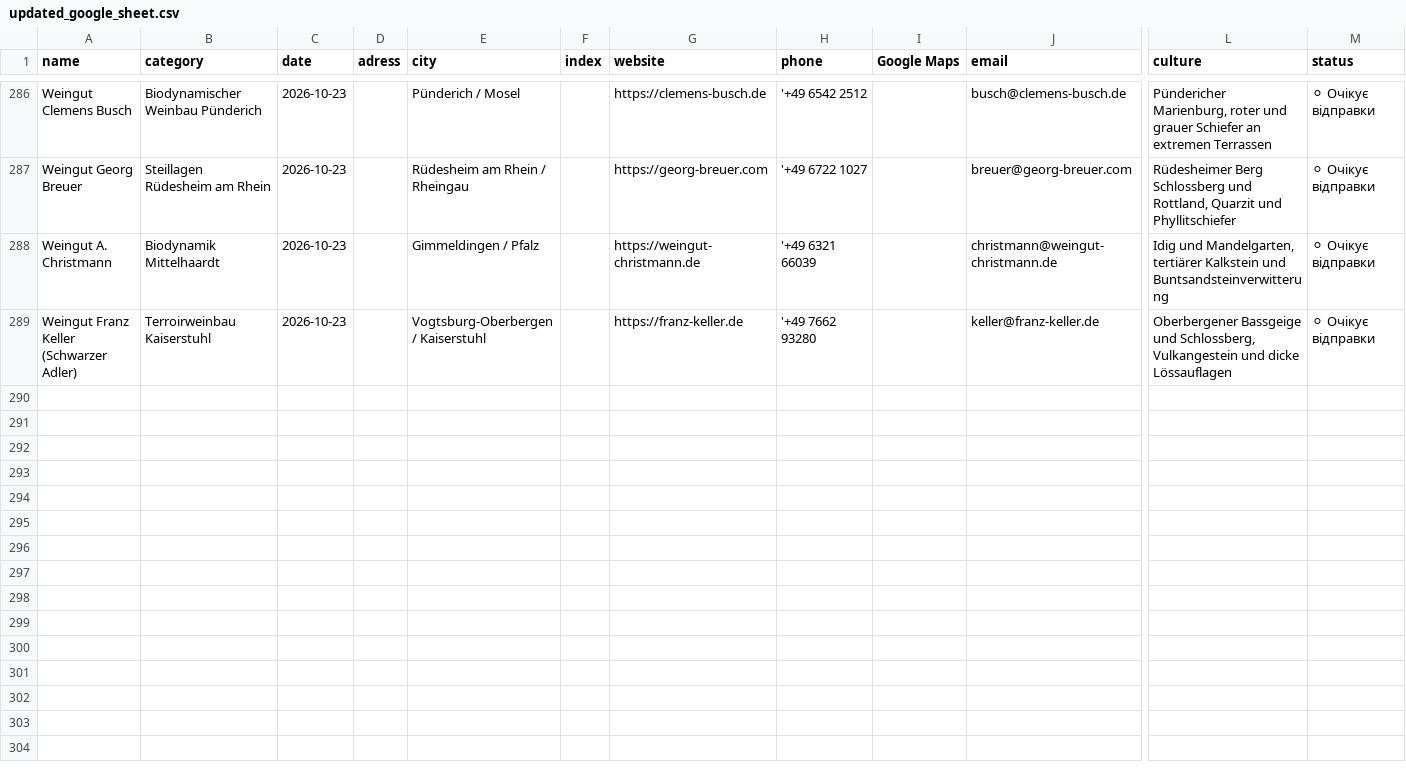
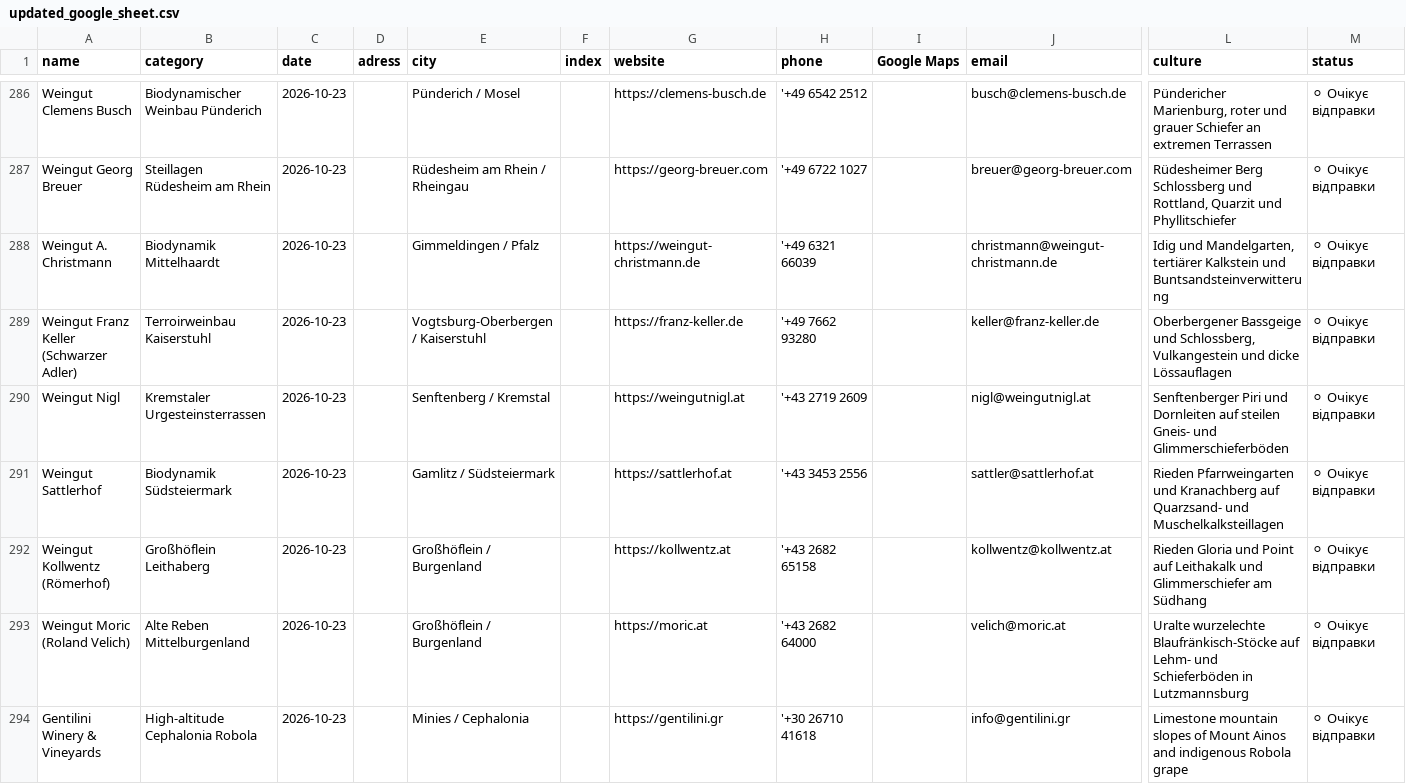
Before and after one commit to synapsospace-bot/terawet-sales-dashboard, a CSV file: updated_google_sheet.csv, drawn as a sheet; only a part is shown, gaps mark what is left out; rows hold the shown columns only; the diff covers the shown part only; the diff names each change by its address in the sheet, - before the commit and + after, or states it on an @@ line.

```diff
--- a/updated_google_sheet.csv
+++ b/updated_google_sheet.csv
+row 290: Weingut Nigl | Kremstaler Urgesteinsterrassen | 2026-10-23 |  | Senftenberg / Kremstal |  | https://weingutnigl.at | '+43 2719 2609 |  | nigl@weingutnigl.at | Senftenberger Piri und Dornleiten auf steilen Gneis- und Glimmerschieferböden | ⚪ Очікує відправки
+row 291: Weingut Sattlerhof | Biodynamik Südsteiermark | 2026-10-23 |  | Gamlitz / Südsteiermark |  | https://sattlerhof.at | '+43 3453 2556 |  | sattler@sattlerhof.at | Rieden Pfarrweingarten und Kranachberg auf Quarzsand- und Muschelkalksteillagen | ⚪ Очікує відправки
+row 292: Weingut Kollwentz (Römerhof) | Großhöflein Leithaberg | 2026-10-23 |  | Großhöflein / Burgenland |  | https://kollwentz.at | '+43 2682 65158 |  | kollwentz@kollwentz.at | Rieden Gloria und Point auf Leithakalk und Glimmerschiefer am Südhang | ⚪ Очікує відправки
+row 293: Weingut Moric (Roland Velich) | Alte Reben Mittelburgenland | 2026-10-23 |  | Großhöflein / Burgenland |  | https://moric.at | '+43 2682 64000 |  | velich@moric.at | Uralte wurzelechte Blaufränkisch-Stöcke auf Lehm- und Schieferböden in Lutzmannsburg | ⚪ Очікує відправки
+row 294: Gentilini Winery & Vineyards | High-altitude Cephalonia Robola | 2026-10-23 |  | Minies / Cephalonia |  | https://gentilini.gr | '+30 26710 41618 |  | info@gentilini.gr | Limestone mountain slopes of Mount Ainos and indigenous Robola grape | ⚪ Очікує відправки
```
Also changed, not shown: 5 added rows elsewhere in this file, 8 other files.
